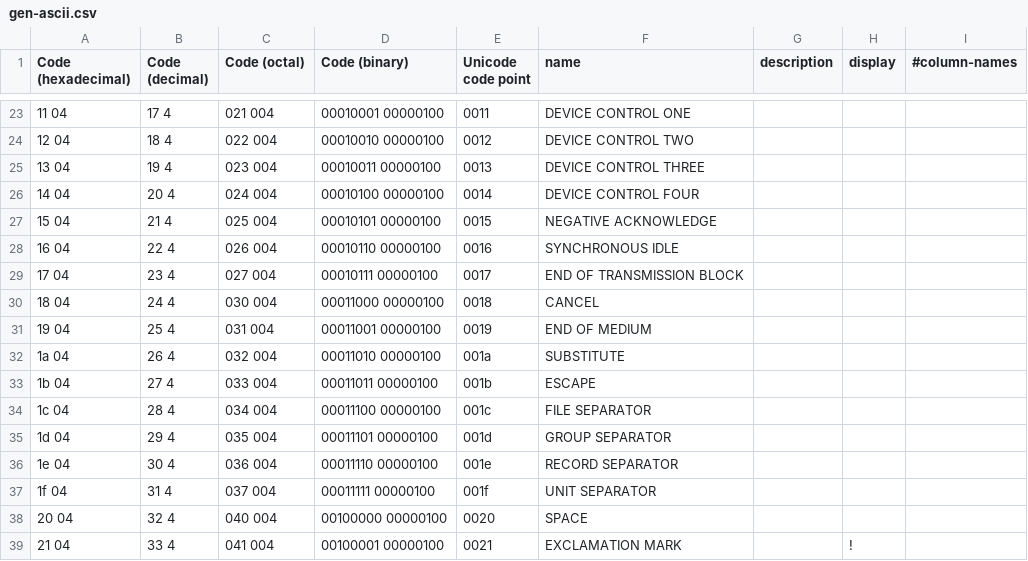
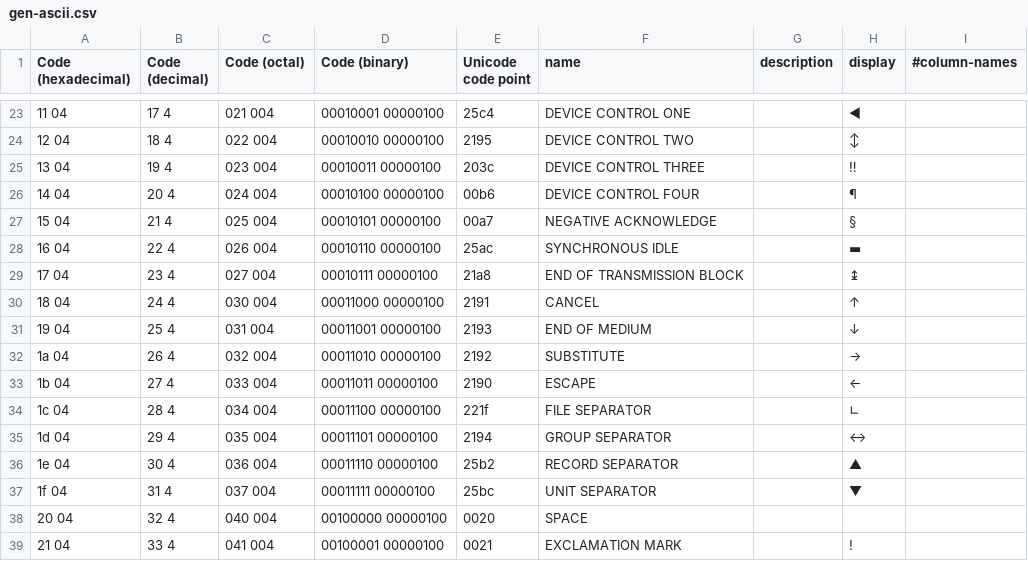
Before and after one commit to joncampbell123/a-pile-of-documentation, a CSV file: tables/encodings/gen-ascii.csv, drawn as a sheet; only a part is shown, gaps mark what is left out; the diff covers the shown part only; the diff names each change by its address in the sheet, - before the commit and + after, or states it on an @@ line.

```diff
--- a/tables/encodings/gen-ascii.csv
+++ b/tables/encodings/gen-ascii.csv
-E23 (Unicode code point): 0011
+E23 (Unicode code point): 25c4
-H23 (display): (empty)
+H23 (display): ◄
-E24 (Unicode code point): 0012
+E24 (Unicode code point): 2195
-H24 (display): (empty)
+H24 (display): ↕
-E25 (Unicode code point): 0013
+E25 (Unicode code point): 203c
-H25 (display): (empty)
+H25 (display): ‼
-E26 (Unicode code point): 0014
+E26 (Unicode code point): 00b6
-H26 (display): (empty)
+H26 (display): ¶
-E27 (Unicode code point): 0015
+E27 (Unicode code point): 00a7
-H27 (display): (empty)
+H27 (display): §
-E28 (Unicode code point): 0016
+E28 (Unicode code point): 25ac
-H28 (display): (empty)
+H28 (display): ▬
-E29 (Unicode code point): 0017
+E29 (Unicode code point): 21a8
-H29 (display): (empty)
+H29 (display): ↨
-E30 (Unicode code point): 0018
+E30 (Unicode code point): 2191
-H30 (display): (empty)
+H30 (display): ↑
-E31 (Unicode code point): 0019
+E31 (Unicode code point): 2193
-H31 (display): (empty)
+H31 (display): ↓
-E32 (Unicode code point): 001a
+E32 (Unicode code point): 2192
-H32 (display): (empty)
+H32 (display): →
-E33 (Unicode code point): 001b
+E33 (Unicode code point): 2190
-H33 (display): (empty)
+H33 (display): ←
-E34 (Unicode code point): 001c
+E34 (Unicode code point): 221f
-H34 (display): (empty)
+H34 (display): ∟
-E35 (Unicode code point): 001d
+E35 (Unicode code point): 2194
-H35 (display): (empty)
+H35 (display): ↔
-E36 (Unicode code point): 001e
+E36 (Unicode code point): 25b2
-H36 (display): (empty)
+H36 (display): ▲
-E37 (Unicode code point): 001f
+E37 (Unicode code point): 25bc
-H37 (display): (empty)
+H37 (display): ▼
```
Also changed, not shown: 32 edited cells elsewhere in this file, tables/encodings/gen-cp437.csv, 1 other file.
